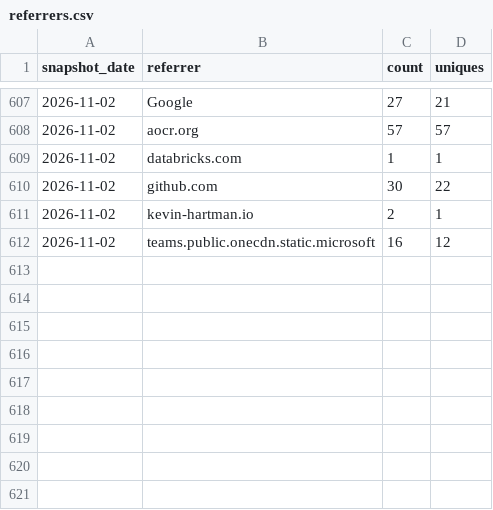
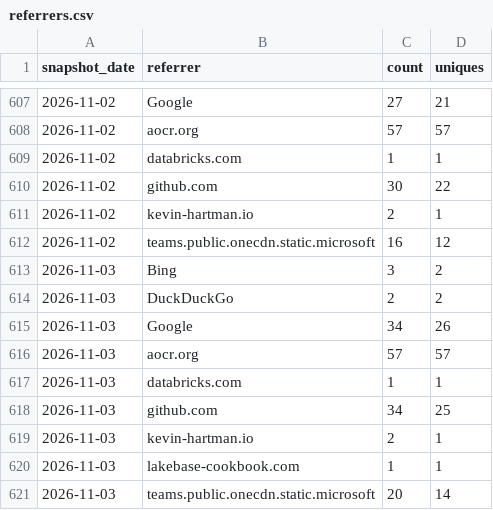
Before and after one commit to databricks-solutions/consort, a CSV file: traffic/referrers.csv, drawn as a sheet; only a part is shown, gaps mark what is left out.

Commit message:
chore(traffic): record daily clones, views, referrers, paths, repo stats

```diff
--- a/traffic/referrers.csv
+++ b/traffic/referrers.csv
@@ -612 +612,10 @@ snapshot_date,referrer,count,uniques
 "2026-11-02","teams.public.onecdn.static.microsoft",16,12
+"2026-11-03","Bing",3,2
+"2026-11-03","DuckDuckGo",2,2
+"2026-11-03","Google",34,26
+"2026-11-03","aocr.org",57,57
+"2026-11-03","databricks.com",1,1
+"2026-11-03","github.com",34,25
+"2026-11-03","kevin-hartman.io",2,1
+"2026-11-03","lakebase-cookbook.com",1,1
+"2026-11-03","teams.public.onecdn.static.microsoft",20,14
```
Also changed, not shown: traffic/clones.csv, traffic/paths.csv, 2 other files.
